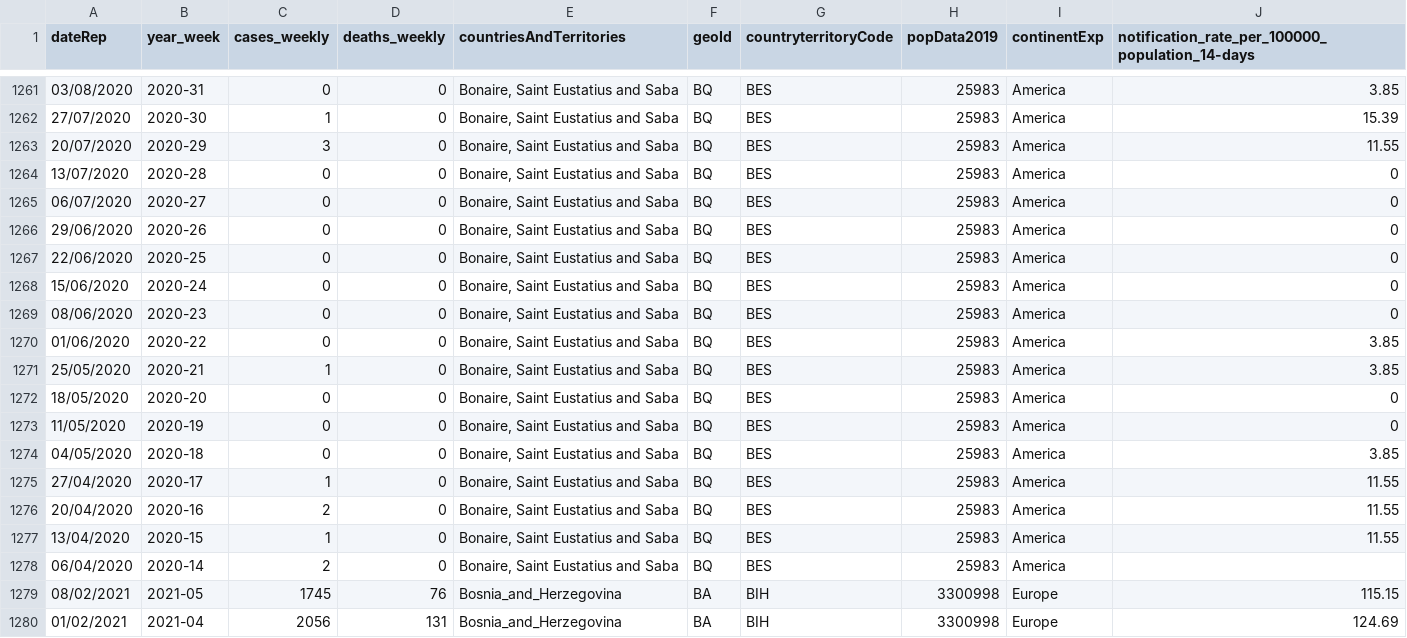
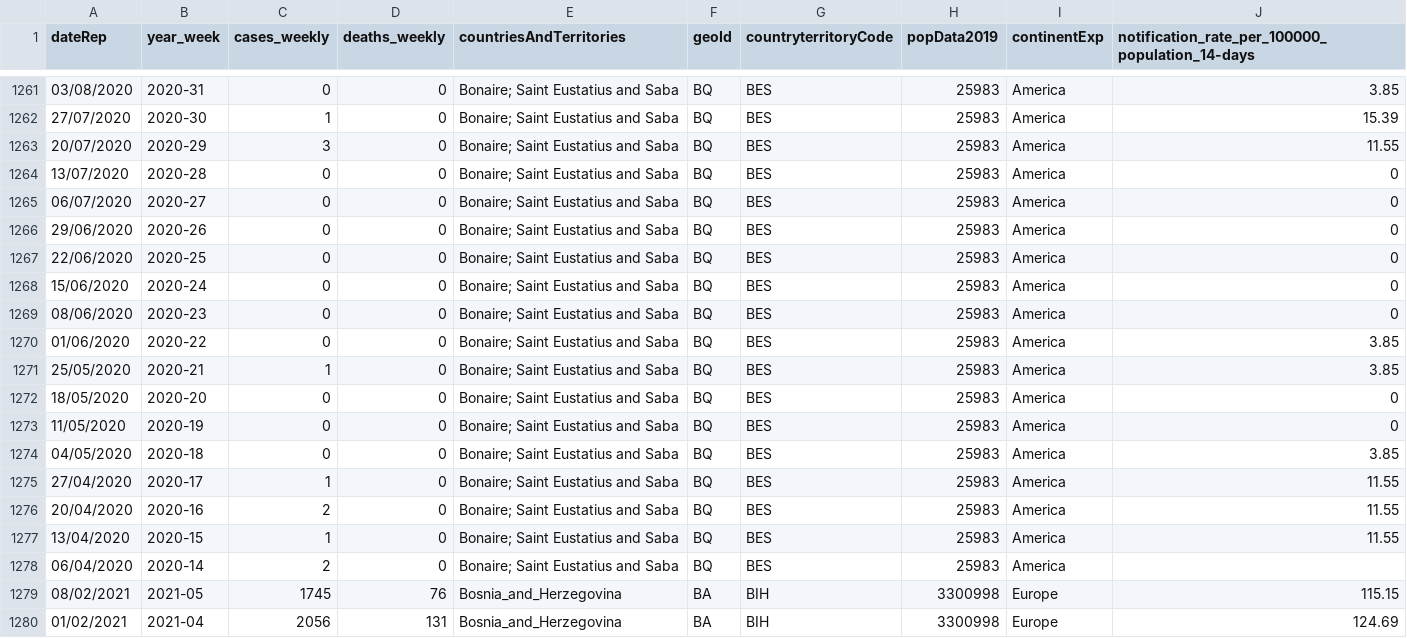
Before and after one commit to Dini68/training-solutions, a CSV file: src/main/java/week15d04/covid19.csv, drawn as a sheet; only a part is shown, gaps mark what is left out; the diff covers the shown part only.

```diff
--- a/src/main/java/week15d04/covid19.csv
+++ b/src/main/java/week15d04/covid19.csv
@@ -1261,19 +1261,19 @@ dateRep,year_week,cases_weekly,deaths_weekly,countriesAndTerritories,geoId,count
-03/08/2020,2020-31,0,0,"Bonaire, Saint Eustatius and Saba",BQ,BES,25983,America,3.85
-27/07/2020,2020-30,1,0,"Bonaire, Saint Eustatius and Saba",BQ,BES,25983,America,15.39
-20/07/2020,2020-29,3,0,"Bonaire, Saint Eustatius and Saba",BQ,BES,25983,America,11.55
-13/07/2020,2020-28,0,0,"Bonaire, Saint Eustatius and Saba",BQ,BES,25983,America,0
-06/07/2020,2020-27,0,0,"Bonaire, Saint Eustatius and Saba",BQ,BES,25983,America,0
-29/06/2020,2020-26,0,0,"Bonaire, Saint Eustatius and Saba",BQ,BES,25983,America,0
-22/06/2020,2020-25,0,0,"Bonaire, Saint Eustatius and Saba",BQ,BES,25983,America,0
-15/06/2020,2020-24,0,0,"Bonaire, Saint Eustatius and Saba",BQ,BES,25983,America,0
-08/06/2020,2020-23,0,0,"Bonaire, Saint Eustatius and Saba",BQ,BES,25983,America,0
-01/06/2020,2020-22,0,0,"Bonaire, Saint Eustatius and Saba",BQ,BES,25983,America,3.85
-25/05/2020,2020-21,1,0,"Bonaire, Saint Eustatius and Saba",BQ,BES,25983,America,3.85
-18/05/2020,2020-20,0,0,"Bonaire, Saint Eustatius and Saba",BQ,BES,25983,America,0
-11/05/2020,2020-19,0,0,"Bonaire, Saint Eustatius and Saba",BQ,BES,25983,America,0
-04/05/2020,2020-18,0,0,"Bonaire, Saint Eustatius and Saba",BQ,BES,25983,America,3.85
-27/04/2020,2020-17,1,0,"Bonaire, Saint Eustatius and Saba",BQ,BES,25983,America,11.55
-20/04/2020,2020-16,2,0,"Bonaire, Saint Eustatius and Saba",BQ,BES,25983,America,11.55
-13/04/2020,2020-15,1,0,"Bonaire, Saint Eustatius and Saba",BQ,BES,25983,America,11.55
-06/04/2020,2020-14,2,0,"Bonaire, Saint Eustatius and Saba",BQ,BES,25983,America,
+03/08/2020,2020-31,0,0,"Bonaire; Saint Eustatius and Saba",BQ,BES,25983,America,3.85
+27/07/2020,2020-30,1,0,"Bonaire; Saint Eustatius and Saba",BQ,BES,25983,America,15.39
+20/07/2020,2020-29,3,0,"Bonaire; Saint Eustatius and Saba",BQ,BES,25983,America,11.55
+13/07/2020,2020-28,0,0,"Bonaire; Saint Eustatius and Saba",BQ,BES,25983,America,0
+06/07/2020,2020-27,0,0,"Bonaire; Saint Eustatius and Saba",BQ,BES,25983,America,0
+29/06/2020,2020-26,0,0,"Bonaire; Saint Eustatius and Saba",BQ,BES,25983,America,0
+22/06/2020,2020-25,0,0,"Bonaire; Saint Eustatius and Saba",BQ,BES,25983,America,0
+15/06/2020,2020-24,0,0,"Bonaire; Saint Eustatius and Saba",BQ,BES,25983,America,0
+08/06/2020,2020-23,0,0,"Bonaire; Saint Eustatius and Saba",BQ,BES,25983,America,0
+01/06/2020,2020-22,0,0,"Bonaire; Saint Eustatius and Saba",BQ,BES,25983,America,3.85
+25/05/2020,2020-21,1,0,"Bonaire; Saint Eustatius and Saba",BQ,BES,25983,America,3.85
+18/05/2020,2020-20,0,0,"Bonaire; Saint Eustatius and Saba",BQ,BES,25983,America,0
+11/05/2020,2020-19,0,0,"Bonaire; Saint Eustatius and Saba",BQ,BES,25983,America,0
+04/05/2020,2020-18,0,0,"Bonaire; Saint Eustatius and Saba",BQ,BES,25983,America,3.85
+27/04/2020,2020-17,1,0,"Bonaire; Saint Eustatius and Saba",BQ,BES,25983,America,11.55
+20/04/2020,2020-16,2,0,"Bonaire; Saint Eustatius and Saba",BQ,BES,25983,America,11.55
+13/04/2020,2020-15,1,0,"Bonaire; Saint Eustatius and Saba",BQ,BES,25983,America,11.55
+06/04/2020,2020-14,2,0,"Bonaire; Saint Eustatius and Saba",BQ,BES,25983,America,
 08/02/2021,2021-05,1745,76,Bosnia_and_Herzegovina,BA,BIH,3300998,Europe,115.15
```
Also changed, not shown: 27 edited cells elsewhere in this file, 26 other files.
